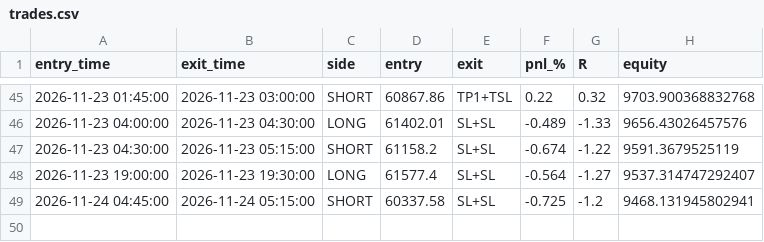
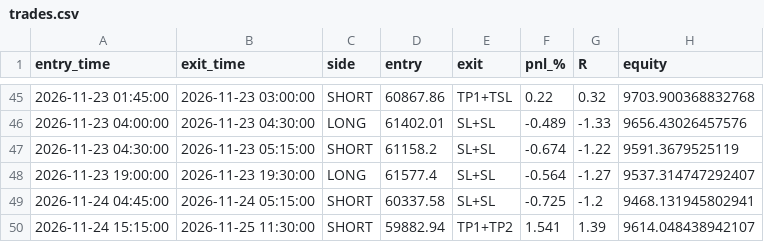
Before and after one commit to undaviyabrijesh-sys/Crypto-backtest-lab, a CSV file: paper/trades.csv, drawn as a sheet; only a part is shown, gaps mark what is left out.

```diff
--- a/paper/trades.csv
+++ b/paper/trades.csv
@@ -49 +49,2 @@ entry_time,exit_time,side,entry,exit,pnl_%,R,equity
 2026-11-24 04:45:00,2026-11-24 05:15:00,SHORT,60337.58,SL+SL,-0.725,-1.2,9468.131945802941
+2026-11-24 15:15:00,2026-11-25 11:30:00,SHORT,59882.94,TP1+TP2,1.541,1.39,9614.048438942107
```
Also changed, not shown: paper/equity.csv, 1 other file.
